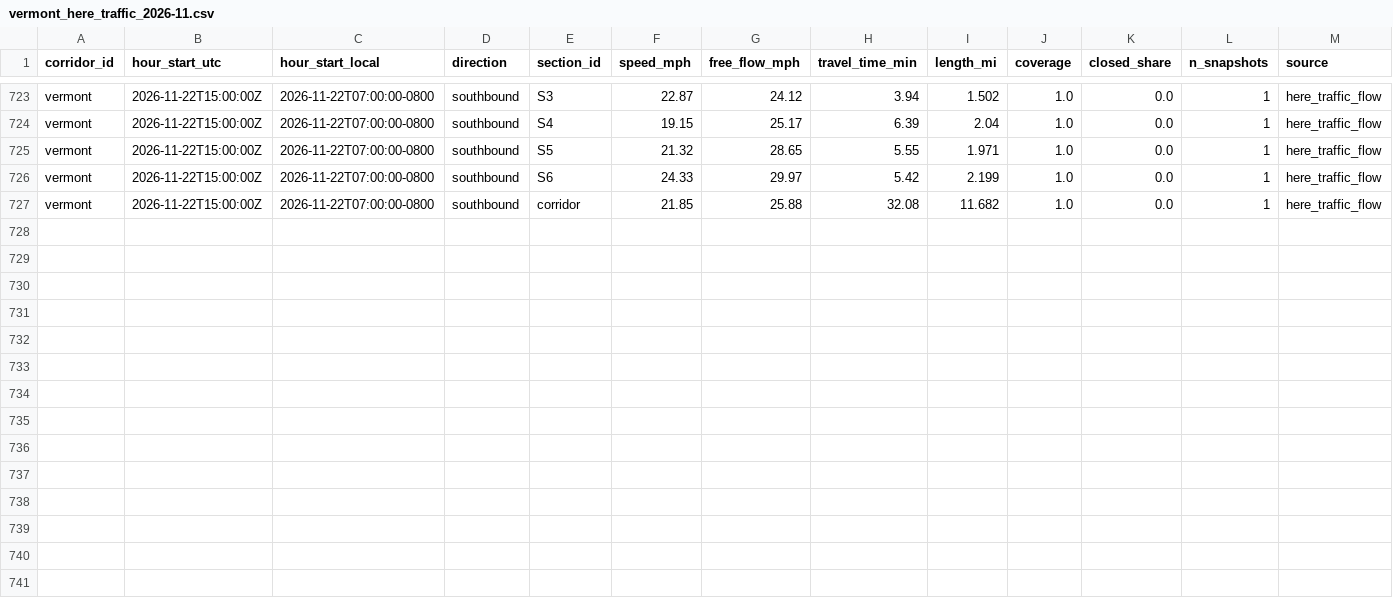
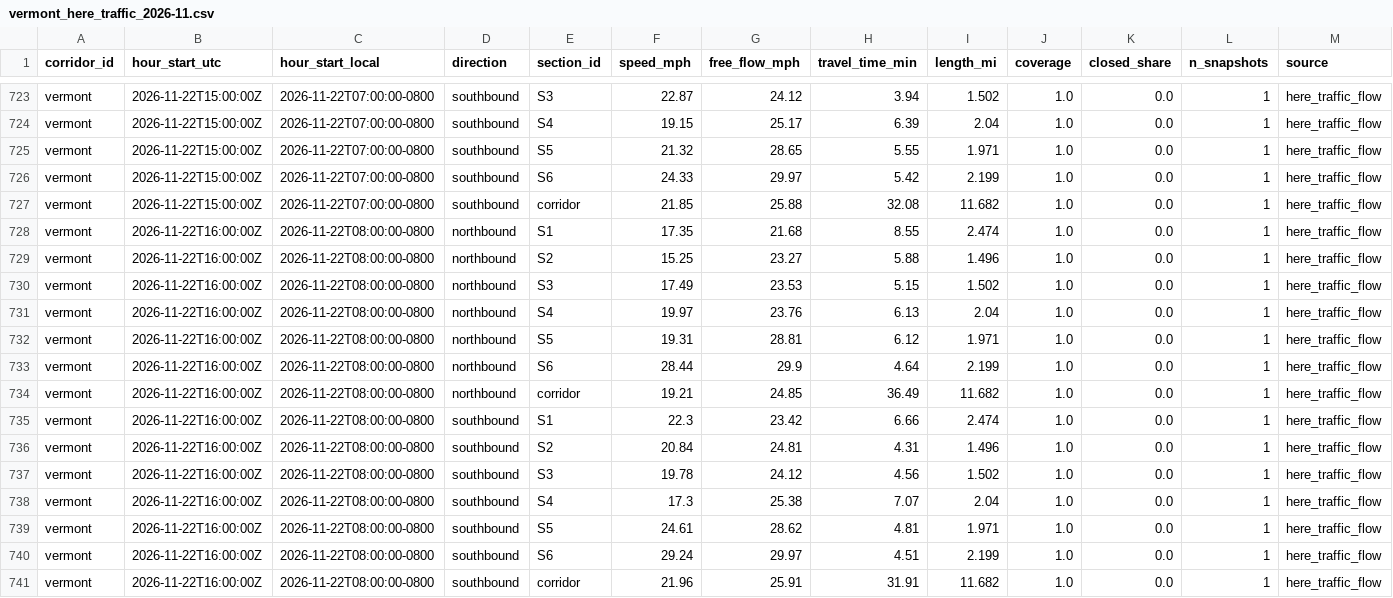
Before and after one commit to here/aviary, a CSV file: data/traffic/vermont_here_traffic_2026-11.csv, drawn as a sheet; only a part is shown, gaps mark what is left out.

```diff
--- a/data/traffic/vermont_here_traffic_2026-11.csv
+++ b/data/traffic/vermont_here_traffic_2026-11.csv
@@ -727 +727,15 @@ vermont,2026-11-22T15:00:00Z,2026-11-22T07:00:00-0800,southbound,S6,24.33,29.97,
 vermont,2026-11-22T15:00:00Z,2026-11-22T07:00:00-0800,southbound,corridor,21.85,25.88,32.08,11.682,1.0,0.0,1,here_traffic_flow
+vermont,2026-11-22T16:00:00Z,2026-11-22T08:00:00-0800,northbound,S1,17.35,21.68,8.55,2.474,1.0,0.0,1,here_traffic_flow
+vermont,2026-11-22T16:00:00Z,2026-11-22T08:00:00-0800,northbound,S2,15.25,23.27,5.88,1.496,1.0,0.0,1,here_traffic_flow
+vermont,2026-11-22T16:00:00Z,2026-11-22T08:00:00-0800,northbound,S3,17.49,23.53,5.15,1.502,1.0,0.0,1,here_traffic_flow
+vermont,2026-11-22T16:00:00Z,2026-11-22T08:00:00-0800,northbound,S4,19.97,23.76,6.13,2.04,1.0,0.0,1,here_traffic_flow
+vermont,2026-11-22T16:00:00Z,2026-11-22T08:00:00-0800,northbound,S5,19.31,28.81,6.12,1.971,1.0,0.0,1,here_traffic_flow
+vermont,2026-11-22T16:00:00Z,2026-11-22T08:00:00-0800,northbound,S6,28.44,29.9,4.64,2.199,1.0,0.0,1,here_traffic_flow
+vermont,2026-11-22T16:00:00Z,2026-11-22T08:00:00-0800,northbound,corridor,19.21,24.85,36.49,11.682,1.0,0.0,1,here_traffic_flow
+vermont,2026-11-22T16:00:00Z,2026-11-22T08:00:00-0800,southbound,S1,22.3,23.42,6.66,2.474,1.0,0.0,1,here_traffic_flow
+vermont,2026-11-22T16:00:00Z,2026-11-22T08:00:00-0800,southbound,S2,20.84,24.81,4.31,1.496,1.0,0.0,1,here_traffic_flow
+vermont,2026-11-22T16:00:00Z,2026-11-22T08:00:00-0800,southbound,S3,19.78,24.12,4.56,1.502,1.0,0.0,1,here_traffic_flow
+vermont,2026-11-22T16:00:00Z,2026-11-22T08:00:00-0800,southbound,S4,17.3,25.38,7.07,2.04,1.0,0.0,1,here_traffic_flow
+vermont,2026-11-22T16:00:00Z,2026-11-22T08:00:00-0800,southbound,S5,24.61,28.62,4.81,1.971,1.0,0.0,1,here_traffic_flow
+vermont,2026-11-22T16:00:00Z,2026-11-22T08:00:00-0800,southbound,S6,29.24,29.97,4.51,2.199,1.0,0.0,1,here_traffic_flow
+vermont,2026-11-22T16:00:00Z,2026-11-22T08:00:00-0800,southbound,corridor,21.96,25.91,31.91,11.682,1.0,0.0,1,here_traffic_flow
```
Also changed, not shown: data/corridors/hollywood/traffic/hollywood_here_traffic_2026-11.csv, data/corridors/olympic/traffic/olympic_here_traffic_2026-11.csv, 19 other files.
